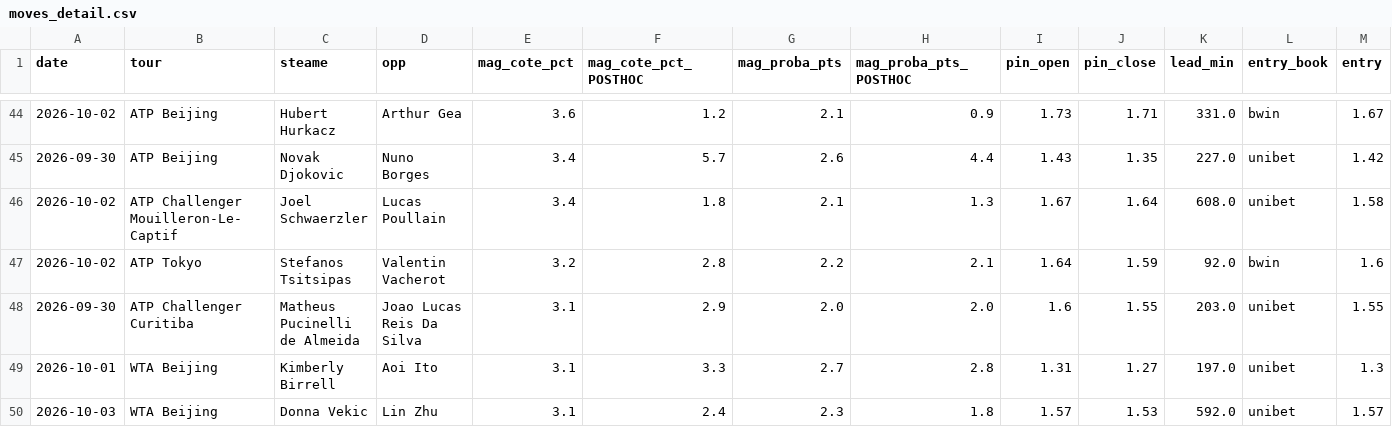
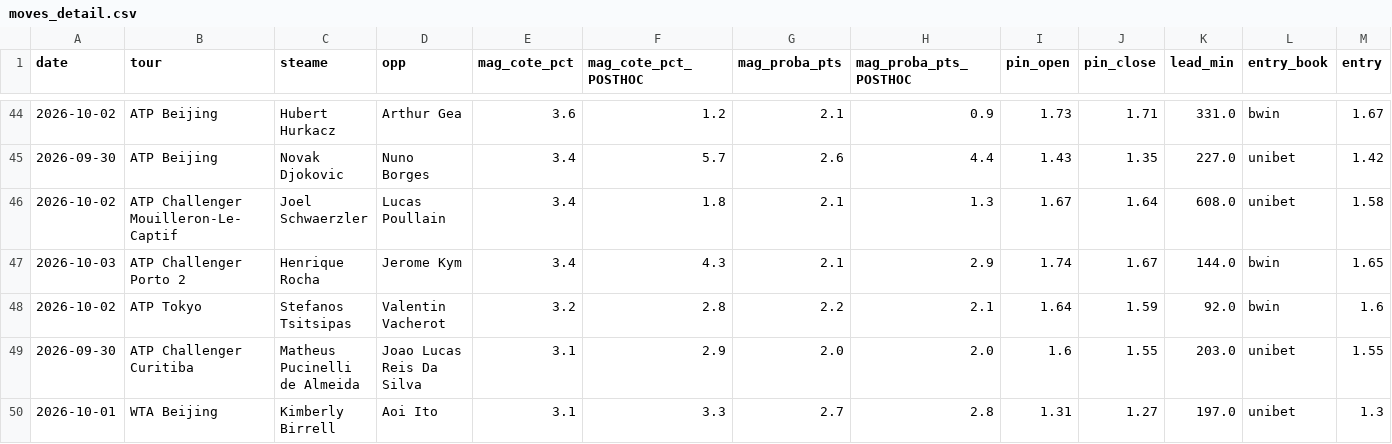
Before and after one commit to Lucas987987/Tennis-edge, a CSV file: moves_detail.csv, drawn as a sheet; only a part is shown, gaps mark what is left out; the shorter side is filled out with more unchanged rows; rows hold the shown columns only; the diff names each change by its address in the sheet, - before the commit and + after, or states it on an @@ line.

```diff
--- a/moves_detail.csv
+++ b/moves_detail.csv
+row 47: 2026-10-03 | ATP Challenger Porto 2 | Henrique Rocha | Jerome Kym | 3.4 | 4.3 | 2.1 | 2.9 | 1.74 | 1.67 | 144.0 | bwin | 1.65
```
Also changed, not shown: 4 other files.
